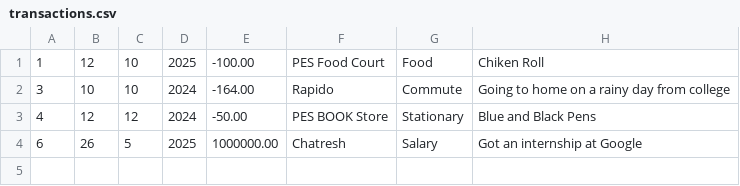
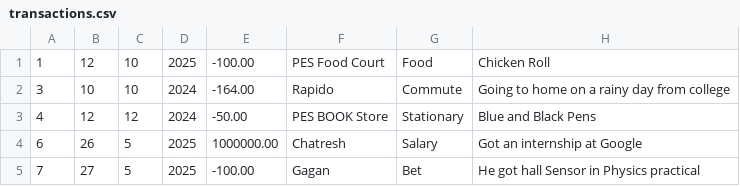
Before and after one commit to ChatreshGudi/C_Project, a CSV file: Data/transactions.csv, drawn as a sheet.

```diff
--- a/Data/transactions.csv
+++ b/Data/transactions.csv
@@ -1,2 +1,2 @@
-1,12,10,2025,-100.00,PES Food Court,Food,Chiken Roll
+1,12,10,2025,-100.00,PES Food Court,Food,Chicken Roll
 3,10,10,2024,-164.00,Rapido,Commute,Going to home on a rainy day from college
@@ -4 +4,2 @@
 6,26,5,2025,1000000.00,Chatresh,Salary,Got an internship at Google
+7,27,5,2025,-100.00,Gagan,Bet,He got hall Sensor in Physics practical
```
Also changed, not shown: 6 other files.
